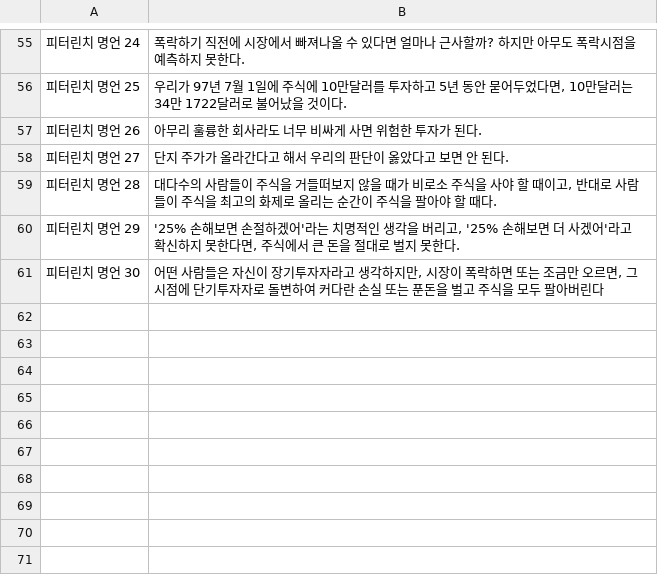
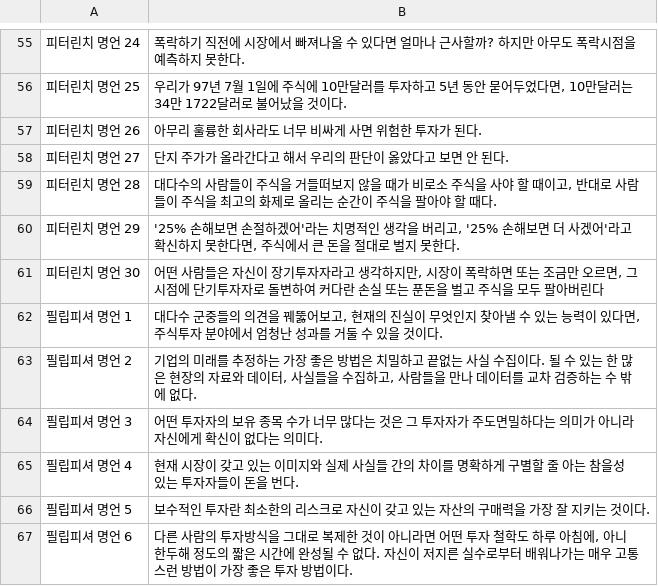
Before and after one commit to GihoLee97/301_guys, a CSV file: app/src/main/assets/tip.csv, drawn as a sheet; only a part is shown, gaps mark what is left out; the diff names each change by its address in the sheet, - before the commit and + after, or states it on an @@ line.

```diff
--- a/app/src/main/assets/tip.csv
+++ b/app/src/main/assets/tip.csv
+row 62: 필립피셔 명언 1 | 대다수 군중들의 의견을 꿰뚫어보고, 현재의 진실이 무엇인지 찾아낼 수 있는 능력이 있다면, 주식투자 분야에서 엄청난 성과를 거둘 수 있을 것이다.
+row 63: 필립피셔 명언 2 | 기업의 미래를 추정하는 가장 좋은 방법은 치밀하고 끝없는 사실 수집이다. 될 수 있는 한 많은 현장의 자료와 데이터, 사실들을 수집하고, 사람들을 만나 데이터를 교차 검증하는 수 밖에 없다.
+row 64: 필립피셔 명언 3 | 어떤 투자자의 보유 종목 수가 너무 많다는 것은 그 투자자가 주도면밀하다는 의미가 아니라 자신에게 확신이 없다는 의미다.
+row 65: 필립피셔 명언 4 | 현재 시장이 갖고 있는 이미지와 실제 사실들 간의 차이를 명확하게 구별할 줄 아는 참을성 있는 투자자들이 돈을 번다.
+row 66: 필립피셔 명언 5 | 보수적인 투자란 최소한의 리스크로 자신이 갖고 있는 자산의 구매력을 가장 잘 지키는 것이다.
+row 67: 필립피셔 명언 6 | 다른 사람의 투자방식을 그대로 복제한 것이 아니라면 어떤 투자 철학도 하루 아침에, 아니 한두해 정도의 짧은 시간에 완성될 수 없다. 자신이 저지른 실수로부터 배워나가는 매우 고통스런 방법이 가장 좋은 투자 방법이다.
```
Also changed, not shown: 7 other files.
